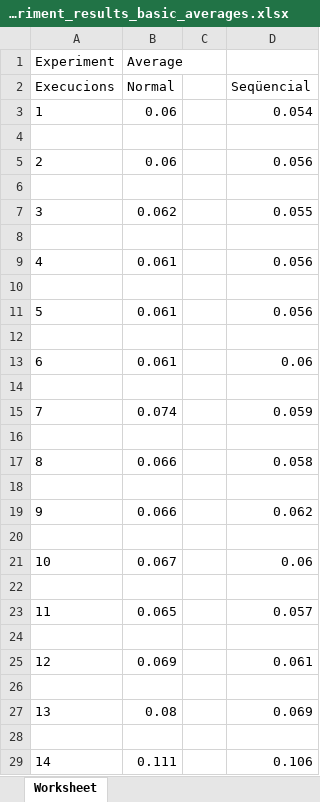
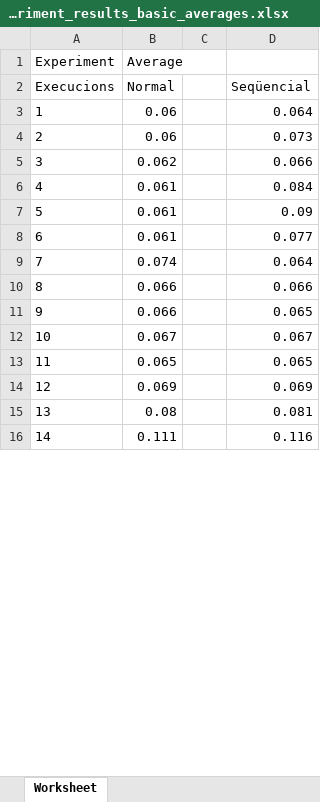
Before and after one commit to mrs714/ABIA-practica-2, an Excel workbook: Experiments/Results/experiment_results_basic_averages.xlsx, sheet Worksheet, drawn as a sheet; only a part is shown; values as stored, in another font and other column widths than the file's, no borders; charts and pictures not drawn; removed rows and columns are numbered as before the commit, all else as after; the diff covers the shown part only; the diff names each change by its address in the sheet, - before the commit and + after, or states it on an @@ line.

```diff
--- a/Experiments/Results/experiment_results_basic_averages.xlsx (sheet Worksheet)
+++ b/Experiments/Results/experiment_results_basic_averages.xlsx (sheet Worksheet)
-D3: 0.054
+D3: 0.064
-row 4: (empty)
-D4: 0.056
+D4: 0.073
-row 6: (empty)
-D5: 0.055
+D5: 0.066
-row 8: (empty)
-D6: 0.056
+D6: 0.084
-row 10: (empty)
-D7: 0.056
+D7: 0.09
-row 12: (empty)
-D8: 0.06
+D8: 0.077
-row 14: (empty)
-D9: 0.059
+D9: 0.064
-row 16: (empty)
-D10: 0.058
+D10: 0.066
-row 18: (empty)
-D11: 0.062
+D11: 0.065
-row 20: (empty)
-D12: 0.06
+D12: 0.067
-row 22: (empty)
-D13: 0.057
+D13: 0.065
-row 24: (empty)
-D14: 0.061
+D14: 0.069
-row 26: (empty)
-D15: 0.069
+D15: 0.081
-row 28: (empty)
-D16: 0.106
+D16: 0.116
```
Also changed, not shown: 9 removed rows and 9 edited cells elsewhere in this sheet, charts or pictures, Experiments/Results/experiment_results_basic_sequencial_averages.xlsx, 7 other files.
